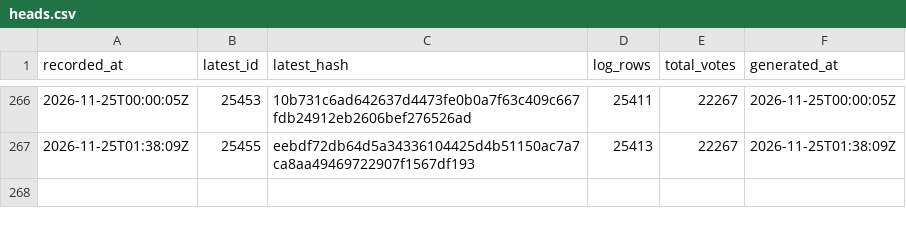
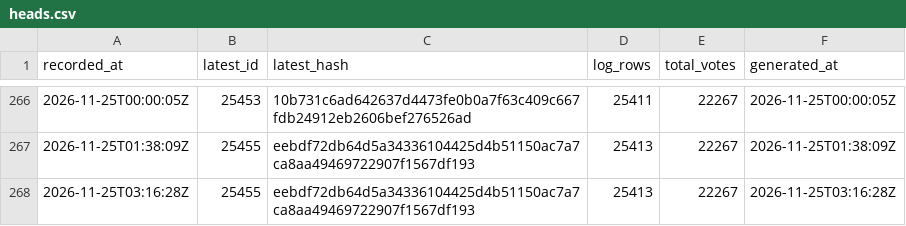
Before and after one commit to listastudentore-afk/lista-studentore-audit, a CSV file: heads.csv, drawn as a sheet; only a part is shown, gaps mark what is left out.

```diff
--- a/heads.csv
+++ b/heads.csv
@@ -267 +267,2 @@ recorded_at,latest_id,latest_hash,log_rows,total_votes,generated_at
 2026-11-25T01:38:09Z,25455,eebdf72db64d5a34336104425d4b51150ac7a7ca8aa49469722907f1567df193,25413,22267,2026-11-25T01:38:09Z
+2026-11-25T03:16:28Z,25455,eebdf72db64d5a34336104425d4b51150ac7a7ca8aa49469722907f1567df193,25413,22267,2026-11-25T03:16:28Z
```
Also changed, not shown: tirana-heads.csv, 1 other file.
